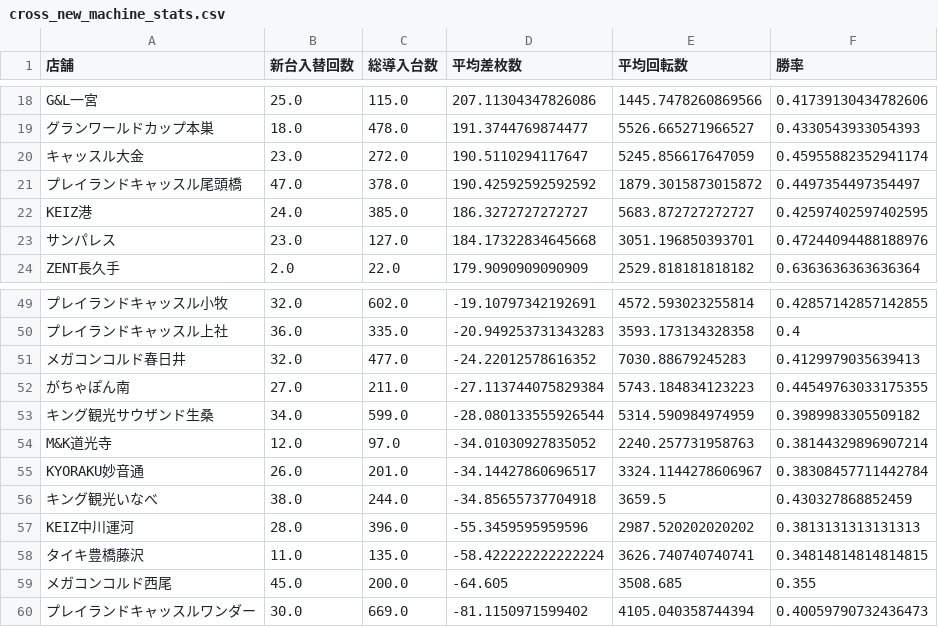
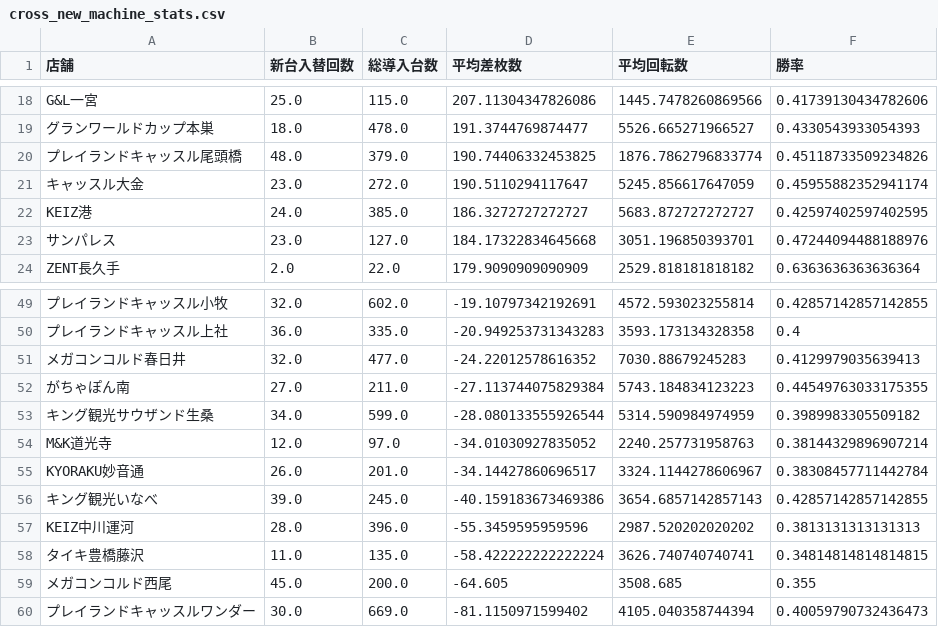
Before and after one commit to sak120308250908-ai/slotdata-dashboard, a CSV file: cross_new_machine_stats.csv, drawn as a sheet; only a part is shown, gaps mark what is left out.

Commit message:
Auto update cross stats 2026-03-10

```diff
--- a/cross_new_machine_stats.csv
+++ b/cross_new_machine_stats.csv
@@ -19,4 +19,4 @@ G&L一宮,25.0,115.0,207.11304347826086,1445.7478260869566,0.41739130434782606
 グランワールドカップ本巣,18.0,478.0,191.3744769874477,5526.665271966527,0.4330543933054393
+プレイランドキャッスル尾頭橋,48.0,379.0,190.74406332453825,1876.7862796833774,0.45118733509234826
 キャッスル大金,23.0,272.0,190.5110294117647,5245.856617647059,0.45955882352941174
-プレイランドキャッスル尾頭橋,47.0,378.0,190.42592592592592,1879.3015873015872,0.4497354497354497
 KEIZ港,24.0,385.0,186.3272727272727,5683.872727272727,0.42597402597402595
@@ -55,3 +55,3 @@ M&K道光寺,12.0,97.0,-34.01030927835052,2240.257731958763,0.38144329896907214
 KYORAKU妙音通,26.0,201.0,-34.14427860696517,3324.1144278606967,0.38308457711442784
-キング観光いなべ,38.0,244.0,-34.85655737704918,3659.5,0.430327868852459
+キング観光いなべ,39.0,245.0,-40.159183673469386,3654.6857142857143,0.42857142857142855
 KEIZ中川運河,28.0,396.0,-55.3459595959596,2987.520202020202,0.3813131313131313
```
Also changed, not shown: 1 other file.
